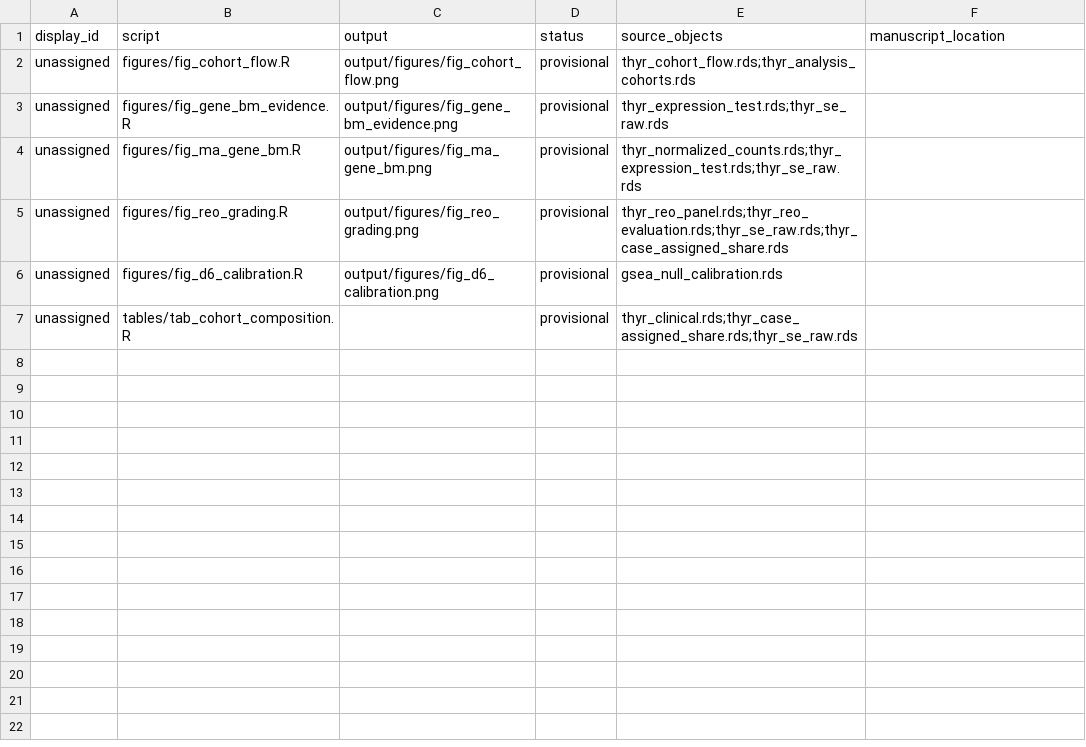
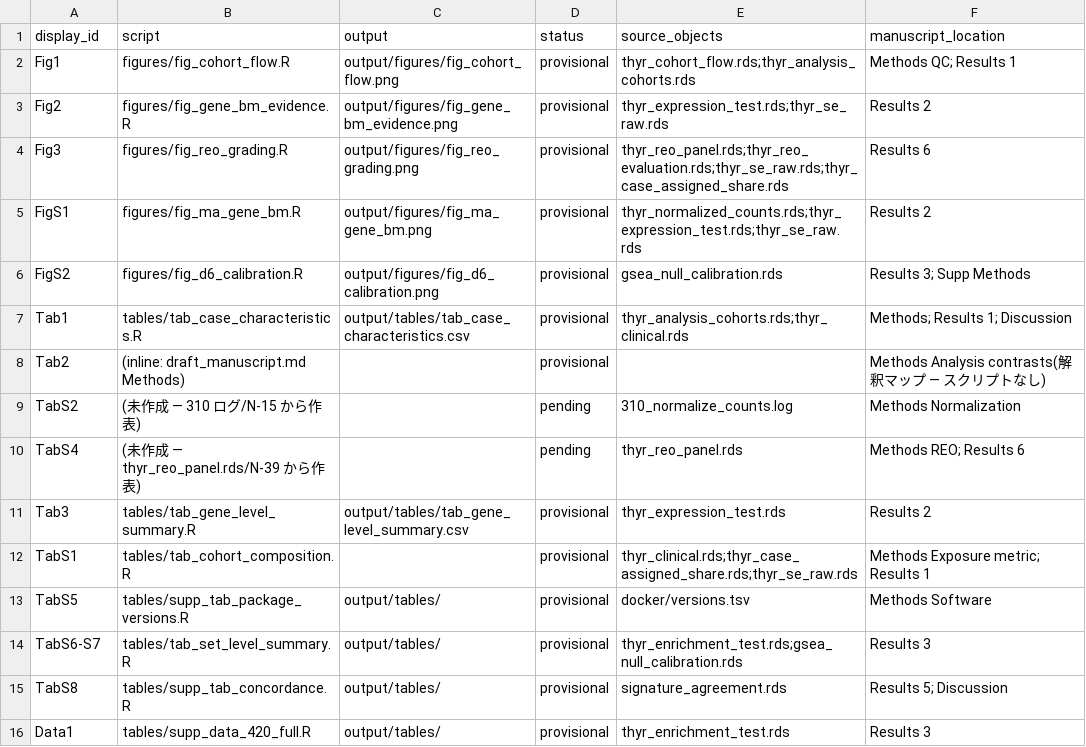
Before and after one commit to ktrh61/rstudio-docker, a CSV file: figures/manifest.csv, drawn as a sheet.

Commit message:
manifestに図表番号を割当し未作成2表を記録

```diff
--- a/figures/manifest.csv
+++ b/figures/manifest.csv
@@ -1,7 +1,16 @@
 display_id,script,output,status,source_objects,manuscript_location
-unassigned,figures/fig_cohort_flow.R,output/figures/fig_cohort_flow.png,provisional,thyr_cohort_flow.rds;thyr_analysis_cohorts.rds,
-unassigned,figures/fig_gene_bm_evidence.R,output/figures/fig_gene_bm_evidence.png,provisional,thyr_expression_test.rds;thyr_se_raw.rds,
-unassigned,figures/fig_ma_gene_bm.R,output/figures/fig_ma_gene_bm.png,provisional,thyr_normalized_counts.rds;thyr_expression_test.rds;thyr_se_raw.rds,
-unassigned,figures/fig_reo_grading.R,output/figures/fig_reo_grading.png,provisional,thyr_reo_panel.rds;thyr_reo_evaluation.rds;thyr_se_raw.rds;thyr_case_assigned_share.rds,
-unassigned,figures/fig_d6_calibration.R,output/figures/fig_d6_calibration.png,provisional,gsea_null_calibration.rds,
-unassigned,tables/tab_cohort_composition.R,,provisional,thyr_clinical.rds;thyr_case_assigned_share.rds;thyr_se_raw.rds,
+Fig1,figures/fig_cohort_flow.R,output/figures/fig_cohort_flow.png,provisional,thyr_cohort_flow.rds;thyr_analysis_cohorts.rds,Methods QC; Results 1
+Fig2,figures/fig_gene_bm_evidence.R,output/figures/fig_gene_bm_evidence.png,provisional,thyr_expression_test.rds;thyr_se_raw.rds,Results 2
+Fig3,figures/fig_reo_grading.R,output/figures/fig_reo_grading.png,provisional,thyr_reo_panel.rds;thyr_reo_evaluation.rds;thyr_se_raw.rds;thyr_case_assigned_share.rds,Results 6
+FigS1,figures/fig_ma_gene_bm.R,output/figures/fig_ma_gene_bm.png,provisional,thyr_normalized_counts.rds;thyr_expression_test.rds;thyr_se_raw.rds,Results 2
+FigS2,figures/fig_d6_calibration.R,output/figures/fig_d6_calibration.png,provisional,gsea_null_calibration.rds,Results 3; Supp Methods
+Tab1,tables/tab_case_characteristics.R,output/tables/tab_case_characteristics.csv,provisional,thyr_analysis_cohorts.rds;thyr_clinical.rds,Methods; Results 1; Discussion
+Tab2,(inline: draft_manuscript.md Methods),,provisional,,Methods Analysis contrasts(解釈マップ — スクリプトなし)
+TabS2,(未作成 — 310 ログ/N-15 から作表),,pending,310_normalize_counts.log,Methods Normalization
+TabS4,(未作成 — thyr_reo_panel.rds/N-39 から作表),,pending,thyr_reo_panel.rds,Methods REO; Results 6
+Tab3,tables/tab_gene_level_summary.R,output/tables/tab_gene_level_summary.csv,provisional,thyr_expression_test.rds,Results 2
+TabS1,tables/tab_cohort_composition.R,,provisional,thyr_clinical.rds;thyr_case_assigned_share.rds;thyr_se_raw.rds,Methods Exposure metric; Results 1
+TabS5,tables/supp_tab_package_versions.R,output/tables/,provisional,docker/versions.tsv,Methods Software
+TabS6-S7,tables/tab_set_level_summary.R,output/tables/,provisional,thyr_enrichment_test.rds;gsea_null_calibration.rds,Results 3
+TabS8,tables/supp_tab_concordance.R,output/tables/,provisional,signature_agreement.rds,Results 5; Discussion
+Data1,tables/supp_data_420_full.R,output/tables/,provisional,thyr_enrichment_test.rds,Results 3
```
